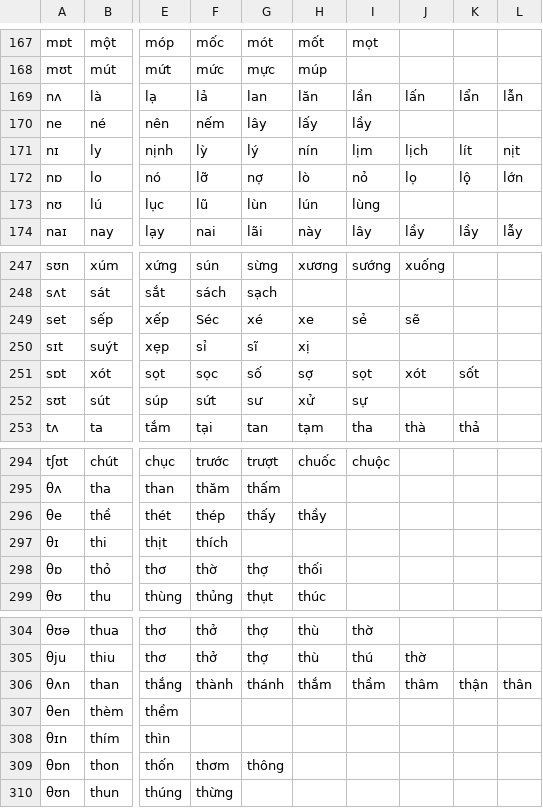
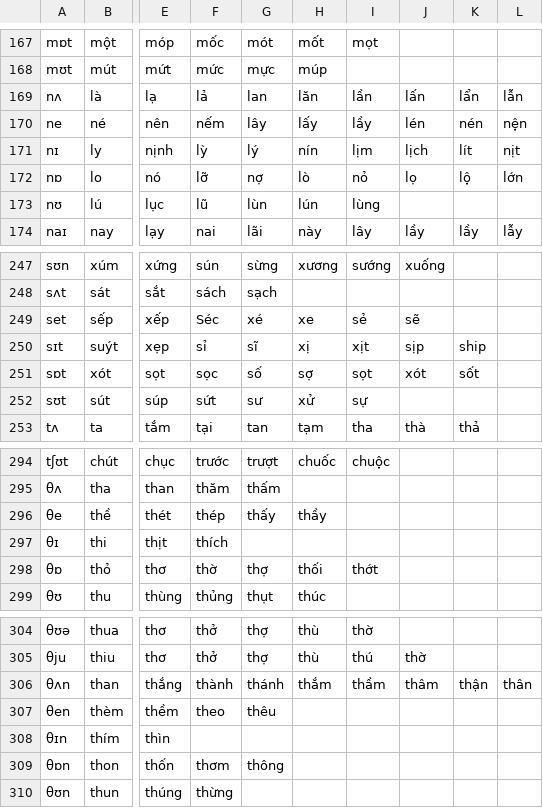
Before and after one commit to tomuhedspi/hackBKserver, a CSV file: resources/csv/VIETNAMESE_DICTIONARY.csv, drawn as a sheet; only a part is shown, gaps mark what is left out; the diff names each change by its address in the sheet, - before the commit and + after, or states it on an @@ line.

```diff
--- a/resources/csv/VIETNAMESE_DICTIONARY.csv
+++ b/resources/csv/VIETNAMESE_DICTIONARY.csv
-J170: (empty)
+J170: lén
-K170: (empty)
+K170: nén
-L170: (empty)
+L170: nện
-I250: (empty)
+I250: xịt
-J250: (empty)
+J250: sịp
-K250: (empty)
+K250: ship
-I298: (empty)
+I298: thớt
-F307: (empty)
+F307: theo
-G307: (empty)
+G307: thêu
```
Also changed, not shown: resources/csv/INITIAL_CONSONANT.csv, 1 other file.
